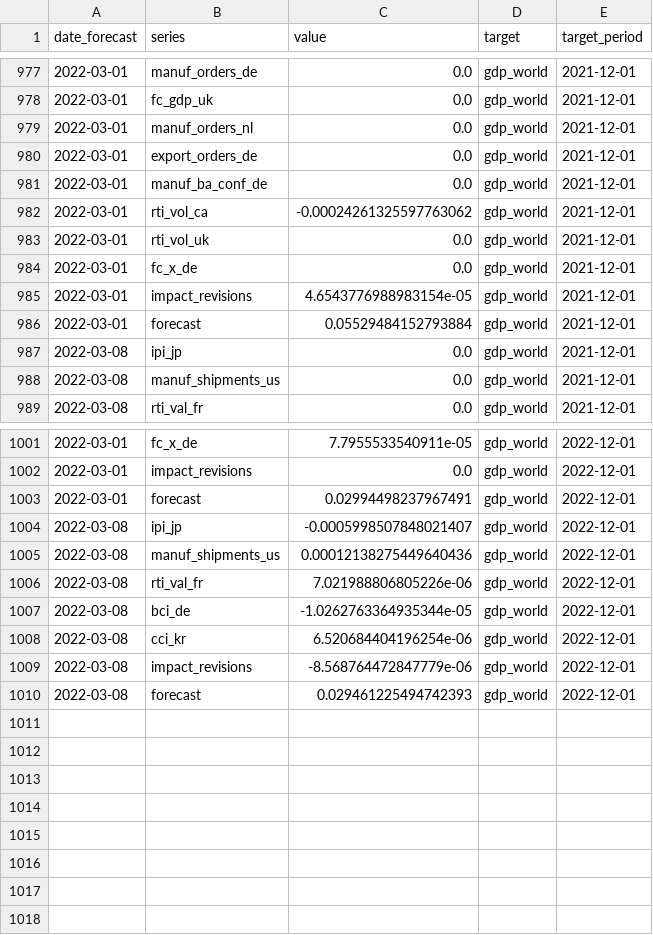
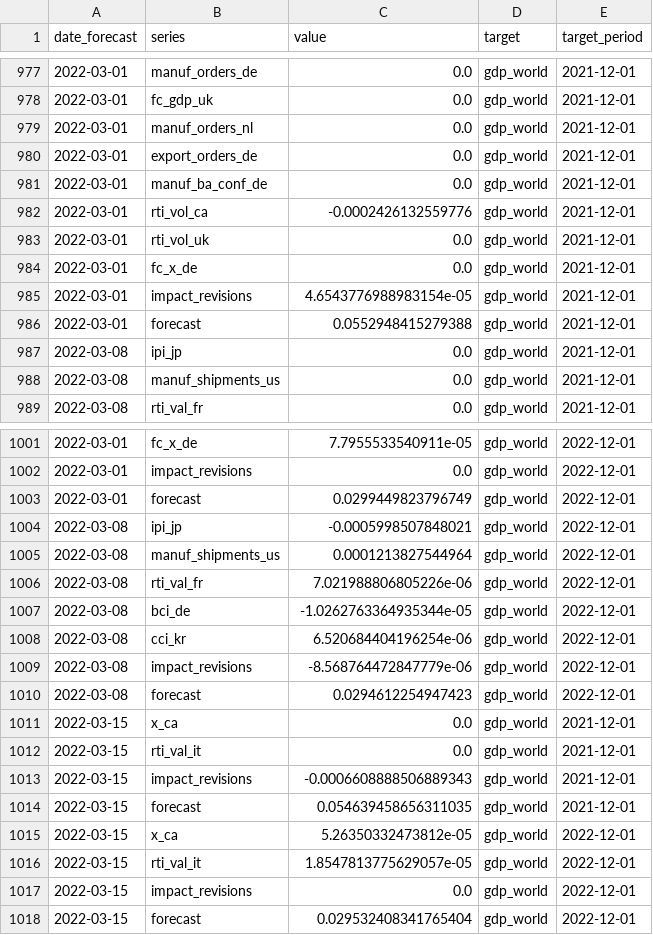
Before and after one commit to dhopp1-UNCTAD/unctad-nowcast-web, a CSV file: nowcasts/data/gdp.csv, drawn as a sheet; only a part is shown, gaps mark what is left out; the diff covers the shown part only.

```diff
--- a/nowcasts/data/gdp.csv
+++ b/nowcasts/data/gdp.csv
@@ -981,3 +981,3 @@ date_forecast,series,value,target,target_period
 2022-03-01,manuf_ba_conf_de,0.0,gdp_world,2021-12-01
-2022-03-01,rti_vol_ca,-0.00024261325597763062,gdp_world,2021-12-01
+2022-03-01,rti_vol_ca,-0.0002426132559776,gdp_world,2021-12-01
 2022-03-01,rti_vol_uk,0.0,gdp_world,2021-12-01
@@ -985,3 +985,3 @@ date_forecast,series,value,target,target_period
 2022-03-01,impact_revisions,4.6543776988983154e-05,gdp_world,2021-12-01
-2022-03-01,forecast,0.05529484152793884,gdp_world,2021-12-01
+2022-03-01,forecast,0.0552948415279388,gdp_world,2021-12-01
 2022-03-08,ipi_jp,0.0,gdp_world,2021-12-01
@@ -1002,5 +1002,5 @@ date_forecast,series,value,target,target_period
 2022-03-01,impact_revisions,0.0,gdp_world,2022-12-01
-2022-03-01,forecast,0.02994498237967491,gdp_world,2022-12-01
-2022-03-08,ipi_jp,-0.0005998507848021407,gdp_world,2022-12-01
-2022-03-08,manuf_shipments_us,0.00012138275449640436,gdp_world,2022-12-01
+2022-03-01,forecast,0.0299449823796749,gdp_world,2022-12-01
+2022-03-08,ipi_jp,-0.0005998507848021,gdp_world,2022-12-01
+2022-03-08,manuf_shipments_us,0.0001213827544964,gdp_world,2022-12-01
 2022-03-08,rti_val_fr,7.021988806805226e-06,gdp_world,2022-12-01
@@ -1009,2 +1009,10 @@ date_forecast,series,value,target,target_period
 2022-03-08,impact_revisions,-8.568764472847779e-06,gdp_world,2022-12-01
-2022-03-08,forecast,0.029461225494742393,gdp_world,2022-12-01
+2022-03-08,forecast,0.0294612254947423,gdp_world,2022-12-01
+2022-03-15,x_ca,0.0,gdp_world,2021-12-01
+2022-03-15,rti_val_it,0.0,gdp_world,2021-12-01
+2022-03-15,impact_revisions,-0.0006608888506889343,gdp_world,2021-12-01
+2022-03-15,forecast,0.054639458656311035,gdp_world,2021-12-01
+2022-03-15,x_ca,5.26350332473812e-05,gdp_world,2022-12-01
+2022-03-15,rti_val_it,1.8547813775629057e-05,gdp_world,2022-12-01
+2022-03-15,impact_revisions,0.0,gdp_world,2022-12-01
+2022-03-15,forecast,0.029532408341765404,gdp_world,2022-12-01
```
Also changed, not shown: 2 edited cells elsewhere in this file, nowcasts/data/actuals.csv, nowcasts/data/lstm.csv, 1 other file.
